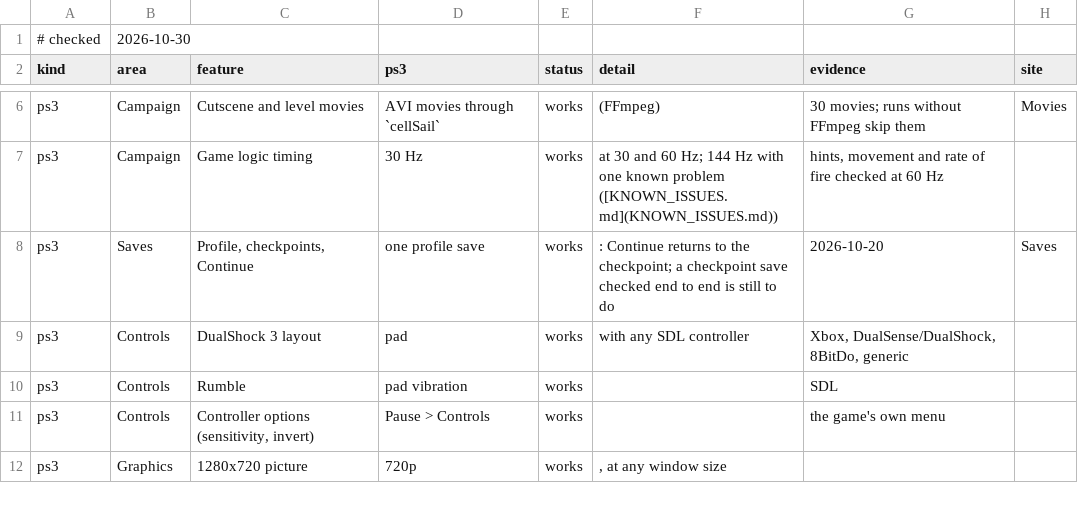
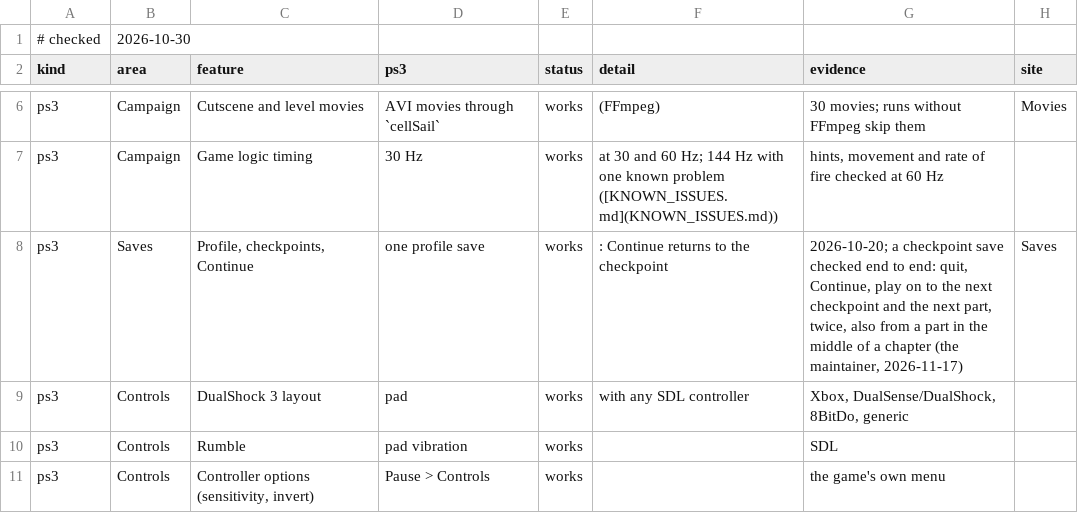
Before and after one commit to gustavomorinaga/project-vekta, a TSV file: docs/features.tsv, drawn as a sheet; only a part is shown, gaps mark what is left out; the shorter side is filled out with more unchanged rows.

Commit message:
Status: the start of level 11 lit as in RPCS3, a checkpoint save end to end
Both checked by the maintainer on 2026-11-17: the lighting at the start of
level 11 (Hope) matches RPCS3, and a checkpoint save works end to end (quit,
Continue, on to the next checkpoint and part, twice, also from a part in the
middle of a chapter). Left in phase 6: each level compared with reference
footage.

```diff
--- a/docs/features.tsv
+++ b/docs/features.tsv
@@ -7,3 +7,3 @@ ps3	Campaign	Cutscene and level movies	AVI movies through `cellSail`	works	 (FFm
 ps3	Campaign	Game logic timing	30 Hz	works	 at 30 and 60 Hz; 144 Hz with one known problem ([KNOWN_ISSUES.md](KNOWN_ISSUES.md))	hints, movement and rate of fire checked at 60 Hz	
-ps3	Saves	Profile, checkpoints, Continue	one profile save	works	: Continue returns to the checkpoint; a checkpoint save checked end to end is still to do	2026-10-20	Saves
+ps3	Saves	Profile, checkpoints, Continue	one profile save	works	: Continue returns to the checkpoint	2026-10-20; a checkpoint save checked end to end: quit, Continue, play on to the next checkpoint and the next part, twice, also from a part in the middle of a chapter (the maintainer, 2026-11-17)	Saves
 ps3	Controls	DualShock 3 layout	pad	works	 with any SDL controller	Xbox, DualSense/DualShock, 8BitDo, generic	
```
Also changed, not shown: 4 other files.
